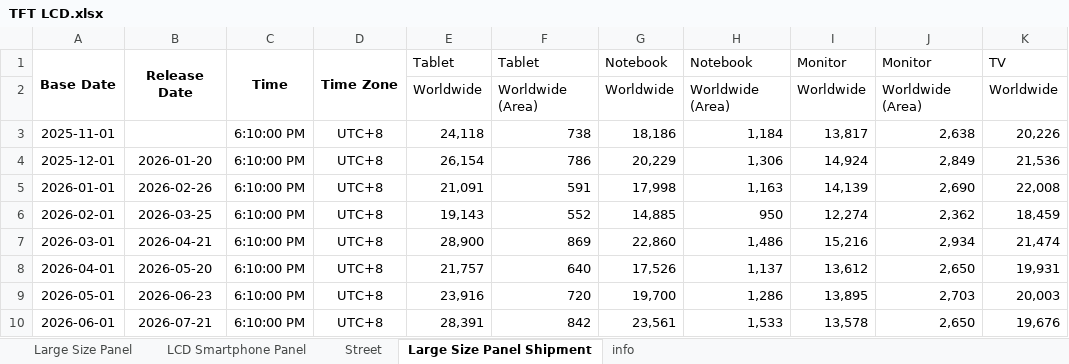
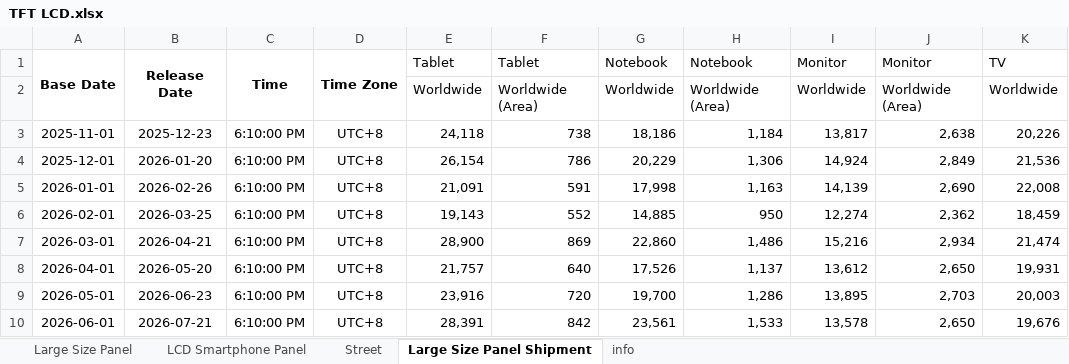
Before and after one commit to Tommylee1013/FinancialData, an Excel workbook: data_lake/industry/TrendForce/TFT LCD.xlsx, sheet Large Size Panel Shipment, drawn as a sheet; only a part is shown; values as stored, in another font and other column widths than the file's, no borders; the diff names each change by its address in the sheet, - before the commit and + after, or states it on an @@ line.

```diff
--- a/data_lake/industry/TrendForce/TFT LCD.xlsx (sheet Large Size Panel Shipment)
+++ b/data_lake/industry/TrendForce/TFT LCD.xlsx (sheet Large Size Panel Shipment)
-B3: (empty)
+B3: 2025-12-23
```
Also changed, not shown: sheet Street, sheet LCD Smartphone Panel, data_lake/Index/Bond Index.xlsx, data_lake/freight/Baltic air freight index.xlsx, 13 other files.
